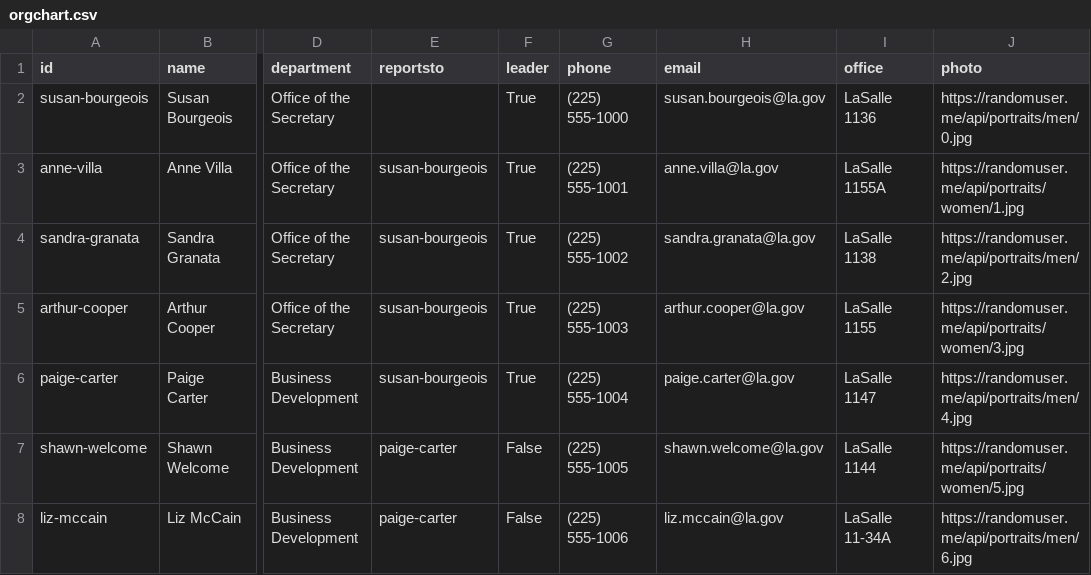
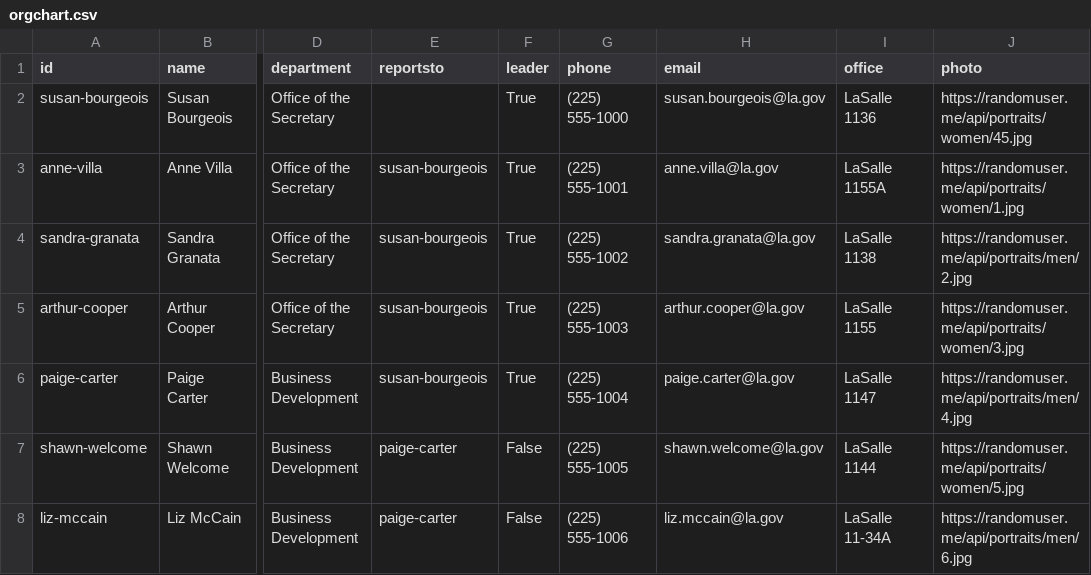
Before and after one commit to michaelbourgeois3/orgchart, a CSV file: orgchart.csv, drawn as a sheet; only a part is shown, gaps mark what is left out; the diff names each change by its address in the sheet, - before the commit and + after, or states it on an @@ line.

Commit message:
Add files via upload

```diff
--- a/orgchart.csv
+++ b/orgchart.csv
-J2 (photo): https://randomuser.me/api/portraits/men/0.jpg
+J2 (photo): https://randomuser.me/api/portraits/women/45.jpg
```
